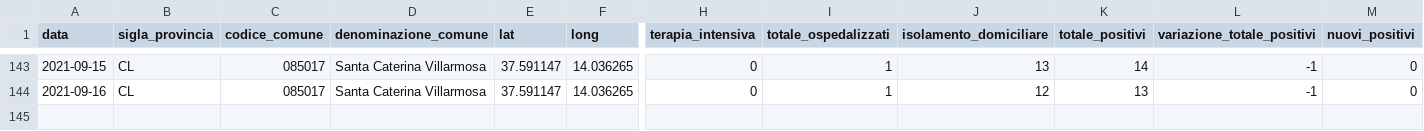
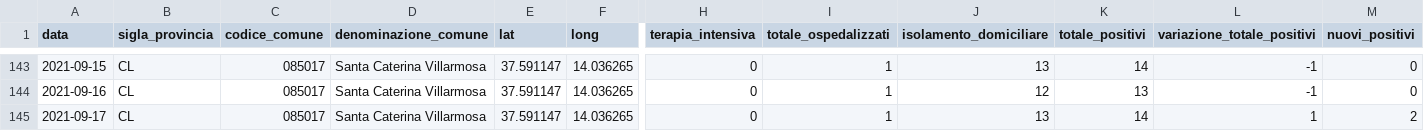
Before and after one commit to opendatasicilia/informa-covid19, a CSV file: dati/informacovid/085017/085017.csv, drawn as a sheet; only a part is shown, gaps mark what is left out; rows hold the shown columns only; the diff names each change by its address in the sheet, - before the commit and + after, or states it on an @@ line.

```diff
--- a/dati/informacovid/085017/085017.csv
+++ b/dati/informacovid/085017/085017.csv
+row 145: 2021-09-17 | CL | 085017 | Santa Caterina Villarmosa | 37.591147 | 14.036265 | 0 | 1 | 13 | 14 | 1 | 2
```
Also changed, not shown: dati/informacovid/085001/085001.csv, dati/informacovid/085004/085004.csv, 19 other files.
